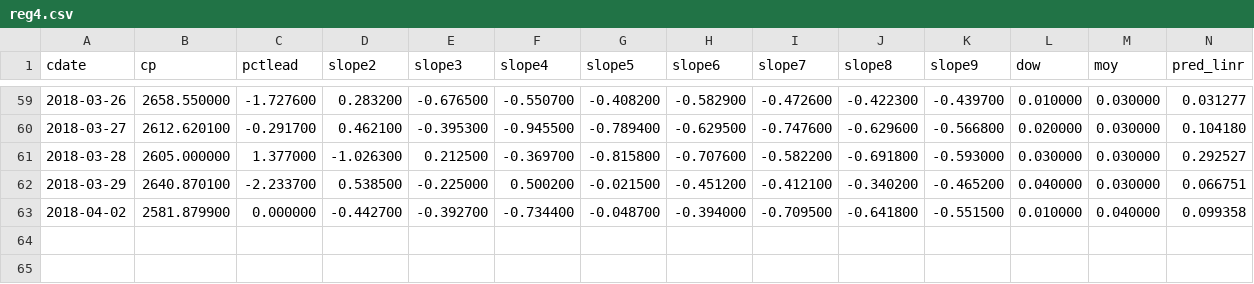
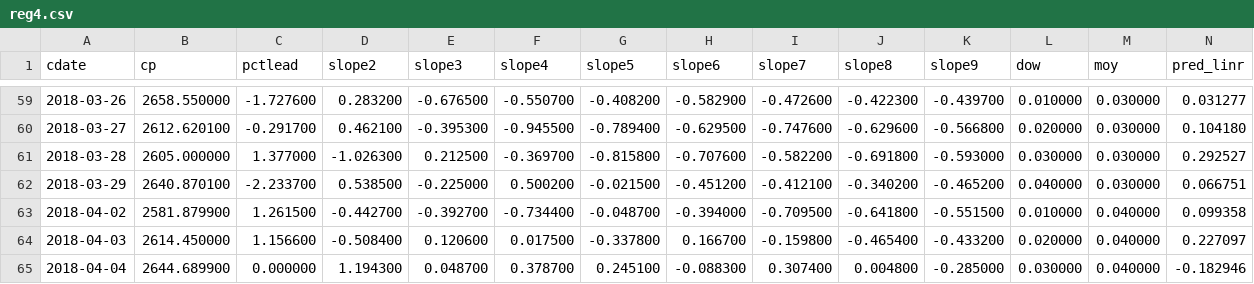
Before and after one commit to danbikle/reg4us_old, a CSV file: public/csv/reg4.csv, drawn as a sheet; only a part is shown, gaps mark what is left out; rows hold the shown columns only; the diff names each change by its address in the sheet, - before the commit and + after, or states it on an @@ line.

```diff
--- a/public/csv/reg4.csv
+++ b/public/csv/reg4.csv
-C63 (pctlead): 0.000000
+C63 (pctlead): 1.261500
+row 64: 2018-04-03 | 2614.450000 | 1.156600 | -0.508400 | 0.120600 | 0.017500 | -0.337800 | 0.166700 | -0.159800 | -0.465400 | -0.433200 | 0.020000 | 0.040000 | 0.227097
+row 65: 2018-04-04 | 2644.689900 | 0.000000 | 1.194300 | 0.048700 | 0.378700 | 0.245100 | -0.088300 | 0.307400 | 0.004800 | -0.285000 | 0.030000 | 0.040000 | -0.182946
```
Also changed, not shown: public/csv/gspc2.csv, public/csv/whatif.csv, 14 other files.
